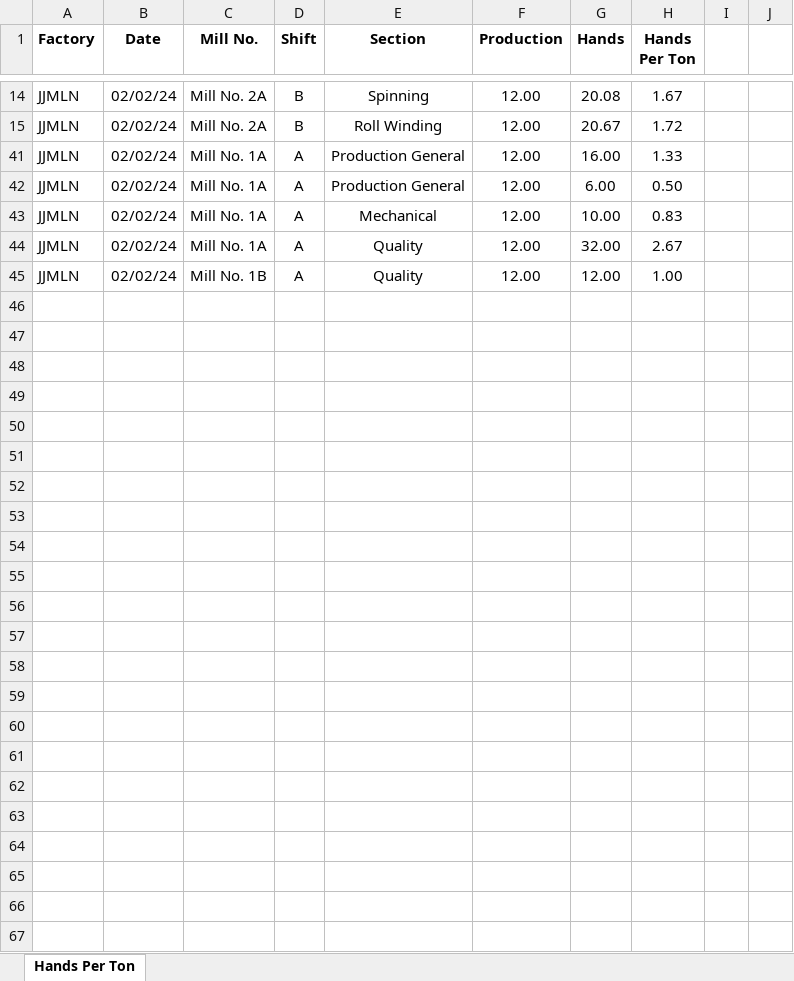
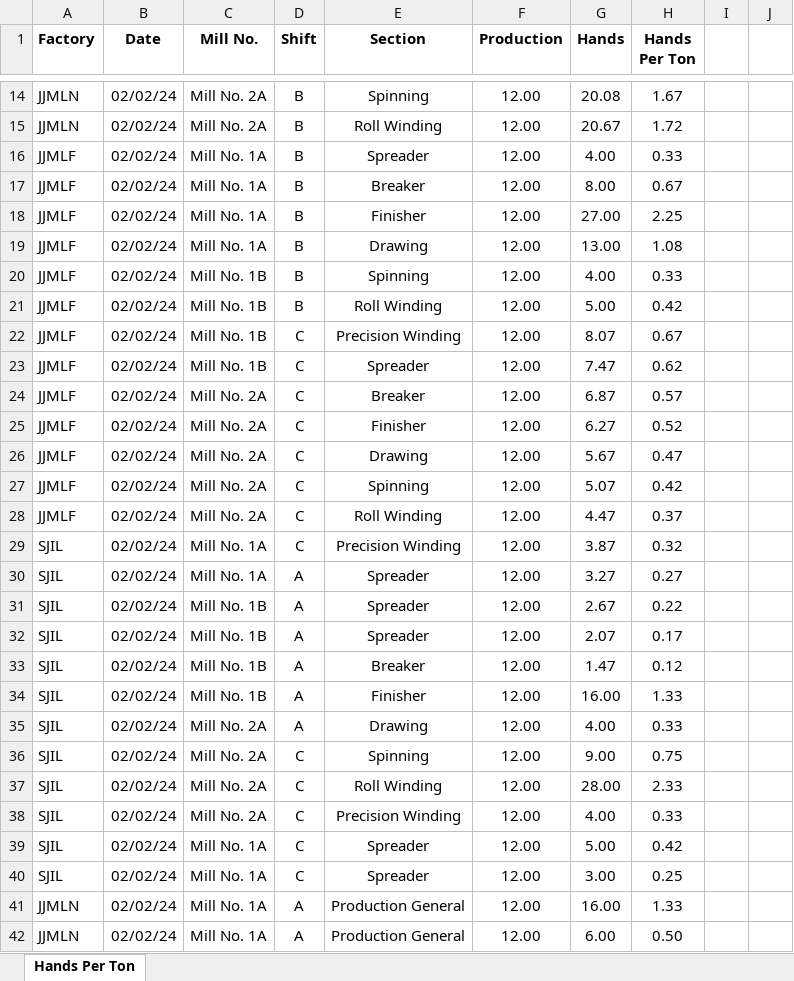
Before and after one commit to kmashfaque/dashboard, an Excel workbook: HandsPerTon.xlsx, sheet Hands Per Ton, drawn as a sheet; only a part is shown, gaps mark what is left out; the shorter side is filled out with more unchanged rows; values as stored, in another font and other column widths than the file's, no borders; the diff covers the shown part only; the diff names each change by its address in the sheet, - before the commit and + after, or states it on an @@ line.

```diff
--- a/HandsPerTon.xlsx (sheet Hands Per Ton)
+++ b/HandsPerTon.xlsx (sheet Hands Per Ton)
@@ row 16 unhidden: JJMLF | 02/02/24 | Mill No. 1A | B | Spreader | 12.00 | 4.00 | 0.33 @@
@@ row 17 unhidden: JJMLF | 02/02/24 | Mill No. 1A | B | Breaker | 12.00 | 8.00 | 0.67 @@
@@ row 18 unhidden: JJMLF | 02/02/24 | Mill No. 1A | B | Finisher | 12.00 | 27.00 | 2.25 @@
@@ row 19 unhidden: JJMLF | 02/02/24 | Mill No. 1A | B | Drawing | 12.00 | 13.00 | 1.08 @@
@@ row 20 unhidden: JJMLF | 02/02/24 | Mill No. 1B | B | Spinning | 12.00 | 4.00 | 0.33 @@
@@ row 21 unhidden: JJMLF | 02/02/24 | Mill No. 1B | B | Roll Winding | 12.00 | 5.00 | 0.42 @@
@@ row 22 unhidden: JJMLF | 02/02/24 | Mill No. 1B | C | Precision Winding | 12.00 | 8.07 | 0.67 @@
@@ row 23 unhidden: JJMLF | 02/02/24 | Mill No. 1B | C | Spreader | 12.00 | 7.47 | 0.62 @@
@@ row 24 unhidden: JJMLF | 02/02/24 | Mill No. 2A | C | Breaker | 12.00 | 6.87 | 0.57 @@
@@ row 25 unhidden: JJMLF | 02/02/24 | Mill No. 2A | C | Finisher | 12.00 | 6.27 | 0.52 @@
@@ row 26 unhidden: JJMLF | 02/02/24 | Mill No. 2A | C | Drawing | 12.00 | 5.67 | 0.47 @@
@@ row 27 unhidden: JJMLF | 02/02/24 | Mill No. 2A | C | Spinning | 12.00 | 5.07 | 0.42 @@
@@ row 28 unhidden: JJMLF | 02/02/24 | Mill No. 2A | C | Roll Winding | 12.00 | 4.47 | 0.37 @@
@@ row 29 unhidden: SJIL | 02/02/24 | Mill No. 1A | C | Precision Winding | 12.00 | 3.87 | 0.32 @@
@@ row 30 unhidden: SJIL | 02/02/24 | Mill No. 1A | A | Spreader | 12.00 | 3.27 | 0.27 @@
@@ row 31 unhidden: SJIL | 02/02/24 | Mill No. 1B | A | Spreader | 12.00 | 2.67 | 0.22 @@
@@ row 32 unhidden: SJIL | 02/02/24 | Mill No. 1B | A | Spreader | 12.00 | 2.07 | 0.17 @@
@@ row 33 unhidden: SJIL | 02/02/24 | Mill No. 1B | A | Breaker | 12.00 | 1.47 | 0.12 @@
@@ row 34 unhidden: SJIL | 02/02/24 | Mill No. 1B | A | Finisher | 12.00 | 16.00 | 1.33 @@
@@ row 35 unhidden: SJIL | 02/02/24 | Mill No. 2A | A | Drawing | 12.00 | 4.00 | 0.33 @@
@@ row 36 unhidden: SJIL | 02/02/24 | Mill No. 2A | C | Spinning | 12.00 | 9.00 | 0.75 @@
@@ row 37 unhidden: SJIL | 02/02/24 | Mill No. 2A | C | Roll Winding | 12.00 | 28.00 | 2.33 @@
@@ row 38 unhidden: SJIL | 02/02/24 | Mill No. 2A | C | Precision Winding | 12.00 | 4.00 | 0.33 @@
@@ row 39 unhidden: SJIL | 02/02/24 | Mill No. 1A | C | Spreader | 12.00 | 5.00 | 0.42 @@
@@ row 40 unhidden: SJIL | 02/02/24 | Mill No. 1A | C | Spreader | 12.00 | 3.00 | 0.25 @@
```
Also changed, not shown: 10 hidden or unhidden rows elsewhere in this sheet, production.xlsx, 2 other files.
